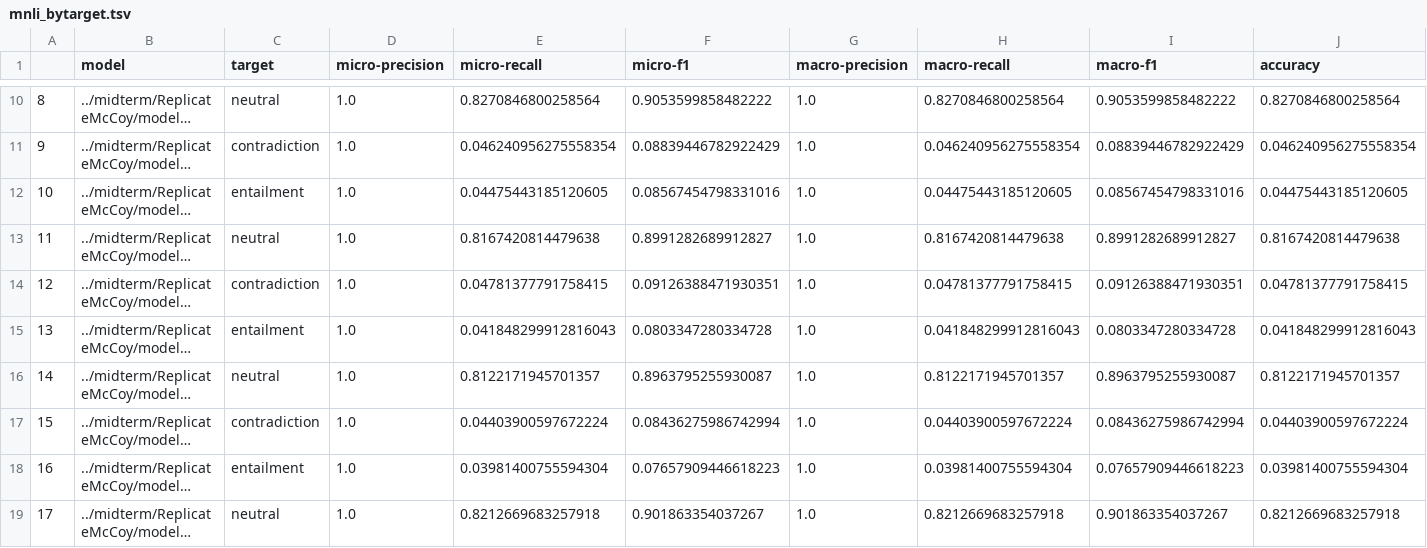
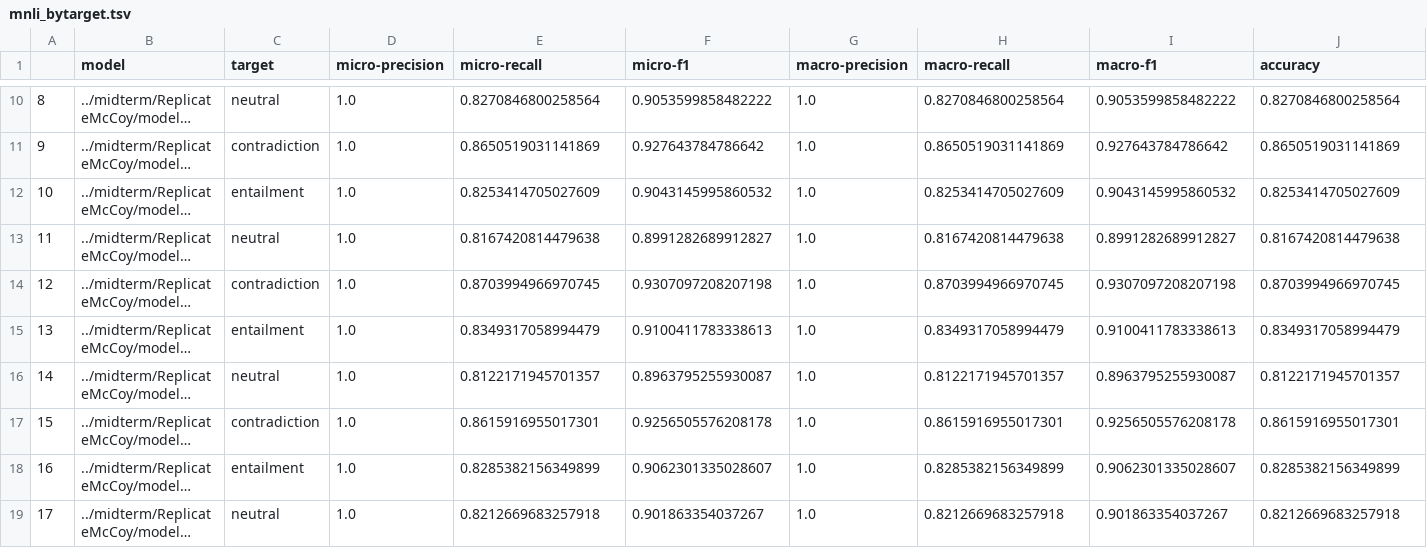
Before and after one commit to Jieni5/ReplicateMcCoy, a TSV file: results/mnli_bytarget.tsv, drawn as a sheet; only a part is shown, gaps mark what is left out; long unchanged cells end in …; the diff covers the shown part only; the diff names each change by its address in the sheet, - before the commit and + after, or states it on an @@ line.

```diff
--- a/results/mnli_bytarget.tsv
+++ b/results/mnli_bytarget.tsv
-E11 (micro-recall): 0.046240956275558354
+E11 (micro-recall): 0.8650519031141869
-F11 (micro-f1): 0.08839446782922429
+F11 (micro-f1): 0.927643784786642
-H11 (macro-recall): 0.046240956275558354
+H11 (macro-recall): 0.8650519031141869
-I11 (macro-f1): 0.08839446782922429
+I11 (macro-f1): 0.927643784786642
-J11 (accuracy): 0.046240956275558354
+J11 (accuracy): 0.8650519031141869
-E12 (micro-recall): 0.04475443185120605
+E12 (micro-recall): 0.8253414705027609
-F12 (micro-f1): 0.08567454798331016
+F12 (micro-f1): 0.9043145995860532
-H12 (macro-recall): 0.04475443185120605
+H12 (macro-recall): 0.8253414705027609
-I12 (macro-f1): 0.08567454798331016
+I12 (macro-f1): 0.9043145995860532
-J12 (accuracy): 0.04475443185120605
+J12 (accuracy): 0.8253414705027609
-E14 (micro-recall): 0.04781377791758415
+E14 (micro-recall): 0.8703994966970745
-F14 (micro-f1): 0.09126388471930351
+F14 (micro-f1): 0.9307097208207198
-H14 (macro-recall): 0.04781377791758415
+H14 (macro-recall): 0.8703994966970745
-I14 (macro-f1): 0.09126388471930351
+I14 (macro-f1): 0.9307097208207198
-J14 (accuracy): 0.04781377791758415
+J14 (accuracy): 0.8703994966970745
-E15 (micro-recall): 0.041848299912816043
+E15 (micro-recall): 0.8349317058994479
-F15 (micro-f1): 0.0803347280334728
+F15 (micro-f1): 0.9100411783338613
-H15 (macro-recall): 0.041848299912816043
+H15 (macro-recall): 0.8349317058994479
-I15 (macro-f1): 0.0803347280334728
+I15 (macro-f1): 0.9100411783338613
-J15 (accuracy): 0.041848299912816043
+J15 (accuracy): 0.8349317058994479
-E17 (micro-recall): 0.04403900597672224
+E17 (micro-recall): 0.8615916955017301
-F17 (micro-f1): 0.08436275986742994
+F17 (micro-f1): 0.9256505576208178
-H17 (macro-recall): 0.04403900597672224
+H17 (macro-recall): 0.8615916955017301
-I17 (macro-f1): 0.08436275986742994
+I17 (macro-f1): 0.9256505576208178
-J17 (accuracy): 0.04403900597672224
+J17 (accuracy): 0.8615916955017301
-E18 (micro-recall): 0.03981400755594304
+E18 (micro-recall): 0.8285382156349899
-F18 (micro-f1): 0.07657909446618223
+F18 (micro-f1): 0.9062301335028607
-H18 (macro-recall): 0.03981400755594304
+H18 (macro-recall): 0.8285382156349899
-I18 (macro-f1): 0.07657909446618223
+I18 (macro-f1): 0.9062301335028607
-J18 (accuracy): 0.03981400755594304
+J18 (accuracy): 0.8285382156349899
```
Also changed, not shown: 170 edited cells elsewhere in this file, 2 other files.
